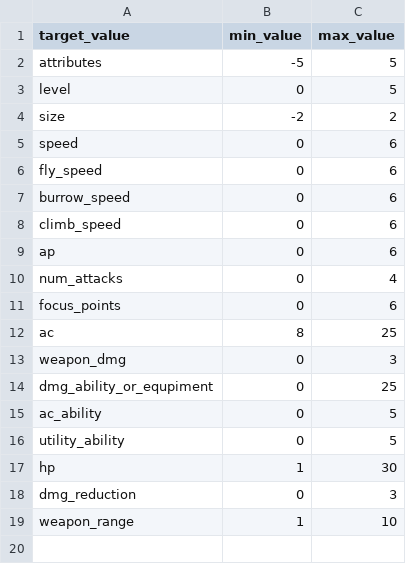
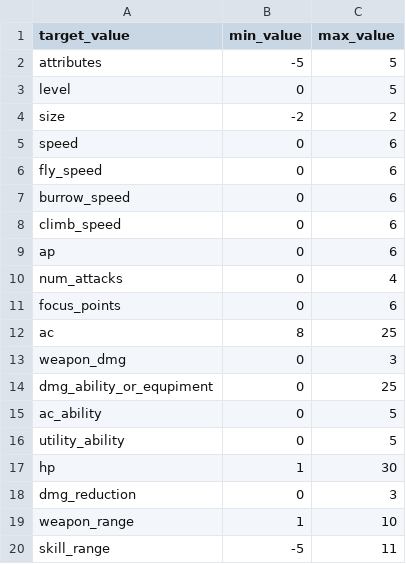
Before and after one commit to luis-jmtz/Root-RPG, a TSV file: pp_min_max.tsv, drawn as a sheet.

Commit message:
updated min_max to add skill range and improve UX

```diff
--- a/pp_min_max.tsv
+++ b/pp_min_max.tsv
@@ -19 +19,2 @@ dmg_reduction	0	3
 weapon_range	1	10
+skill_range	-5	11
```
Also changed, not shown: 2 other files.
